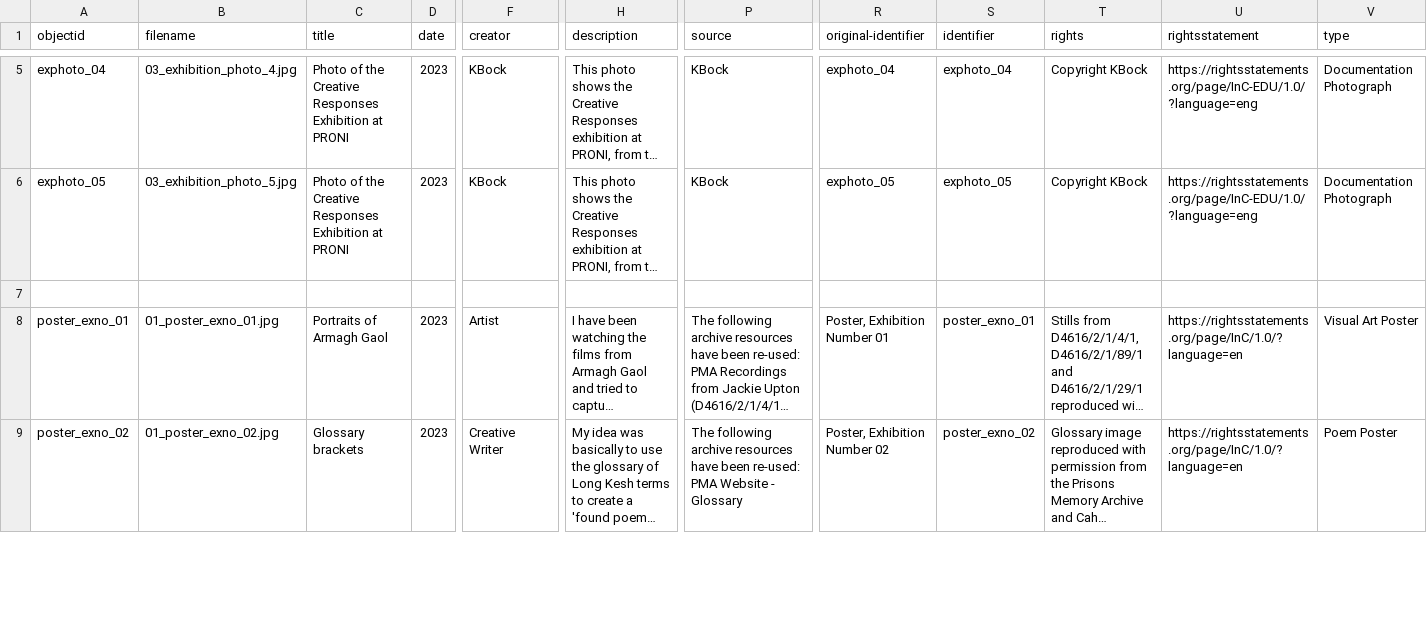
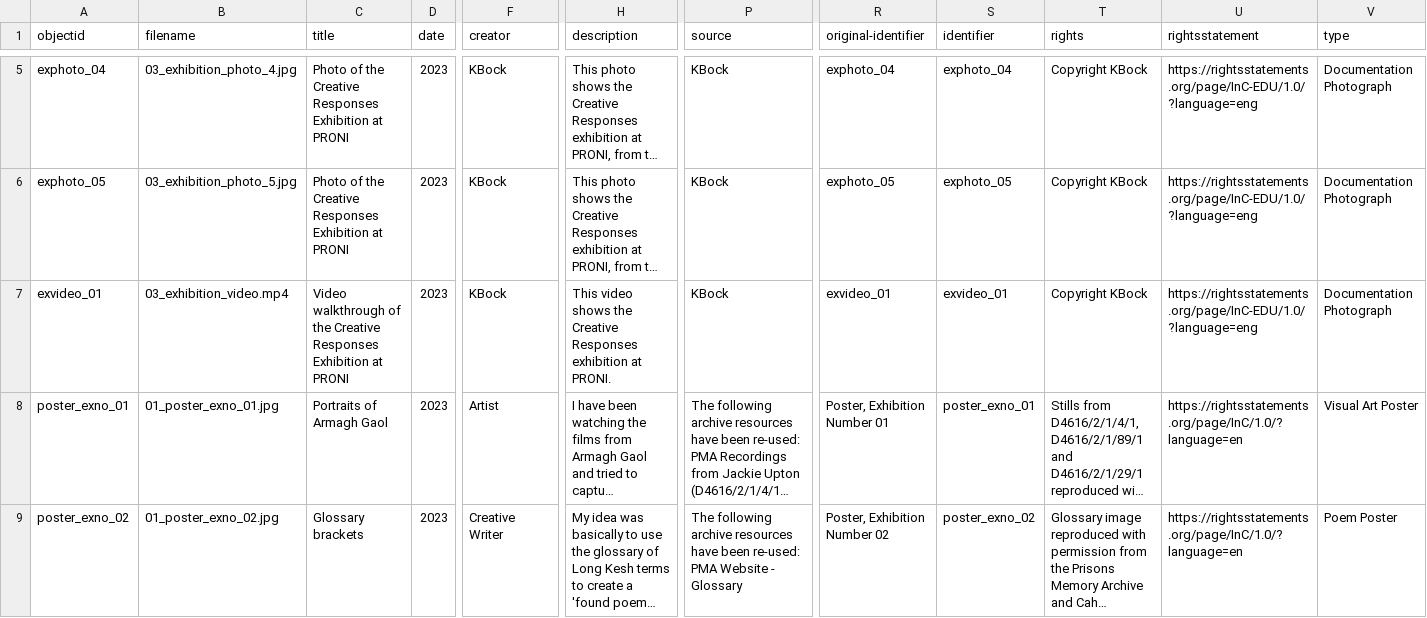
Before and after one commit to KJBock/creativeresponses2pma, a CSV file: _data/creativeresponses2pma_metadata.csv, drawn as a sheet; only a part is shown, gaps mark what is left out; long unchanged cells end in …; rows hold the shown columns only; the diff covers the shown part only; the diff names each change by its address in the sheet, - before the commit and + after, or states it on an @@ line.

Commit message:
exhibition video added

```diff
--- a/_data/creativeresponses2pma_metadata.csv
+++ b/_data/creativeresponses2pma_metadata.csv
-row 7: (empty)
+row 7: exvideo_01 | 03_exhibition_video.mp4 | Video walkthrough of the Creative Responses Exhibition at PRONI | 2023 | KBock | This video shows the Creative Responses exhibition at PRONI. | KBock | exvideo_01 | exvideo_01 | Copyright KBock | https://rightsstatements.org/page/InC-EDU/1.0/?language=eng | Documentation Photograph
```
Also changed, not shown: 1 edited cell elsewhere in this file, 3 other files.
